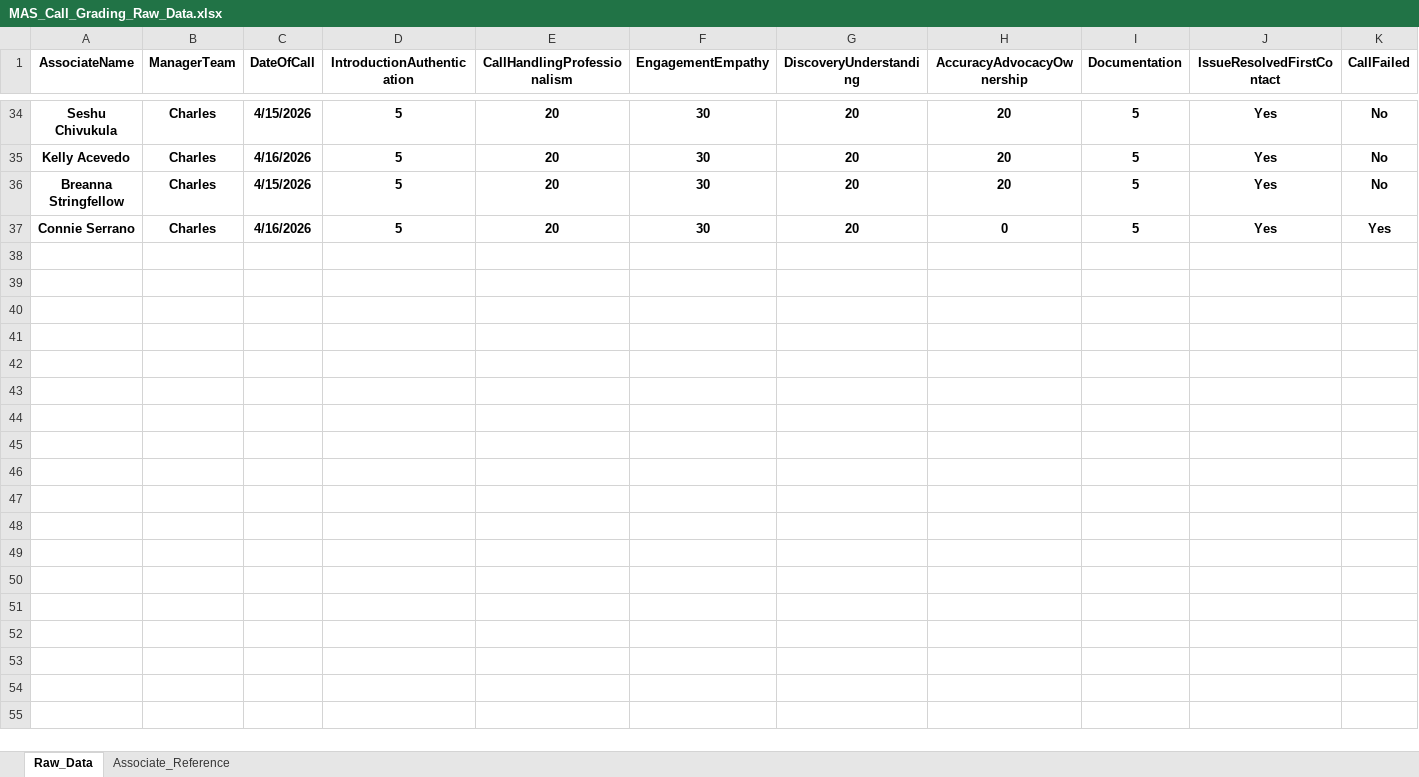
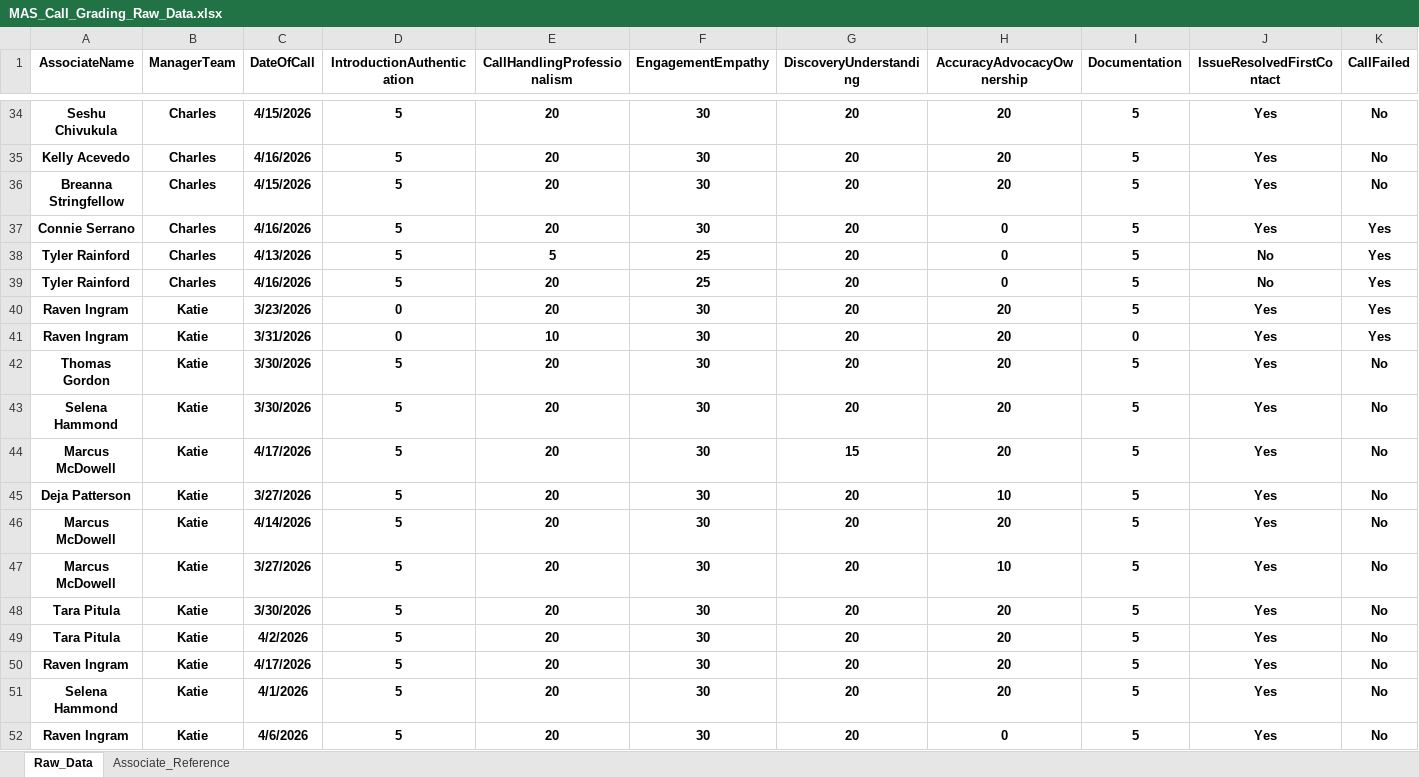
Before and after one commit to anfruu/mas-dashboard, an Excel workbook: MAS_Call_Grading_Raw_Data.xlsx, sheet Raw_Data, drawn as a sheet; only a part is shown, gaps mark what is left out; values as stored, in another font and other column widths than the file's, no borders; table styles not drawn; rows hold the shown columns only; the diff names each change by its address in the sheet, - before the commit and + after, or states it on an @@ line.

Commit message:
Update charts, benchmark labels, and call grading data

```diff
--- a/MAS_Call_Grading_Raw_Data.xlsx (sheet Raw_Data)
+++ b/MAS_Call_Grading_Raw_Data.xlsx (sheet Raw_Data)
+row 38: Tyler Rainford | Charles | 4/13/2026 | 5 | 5 | 25 | 20 | 0 | 5 | No | Yes
+row 39: Tyler Rainford | Charles | 4/16/2026 | 5 | 20 | 25 | 20 | 0 | 5 | No | Yes
+row 40: Raven Ingram | Katie | 3/23/2026 | 0 | 20 | 30 | 20 | 20 | 5 | Yes | Yes
+row 41: Raven Ingram | Katie | 3/31/2026 | 0 | 10 | 30 | 20 | 20 | 0 | Yes | Yes
+row 42: Thomas Gordon | Katie | 3/30/2026 | 5 | 20 | 30 | 20 | 20 | 5 | Yes | No
+row 43: Selena Hammond | Katie | 3/30/2026 | 5 | 20 | 30 | 20 | 20 | 5 | Yes | No
+row 44: Marcus McDowell | Katie | 4/17/2026 | 5 | 20 | 30 | 15 | 20 | 5 | Yes | No
+row 45: Deja Patterson | Katie | 3/27/2026 | 5 | 20 | 30 | 20 | 10 | 5 | Yes | No
+row 46: Marcus McDowell | Katie | 4/14/2026 | 5 | 20 | 30 | 20 | 20 | 5 | Yes | No
+row 47: Marcus McDowell | Katie | 3/27/2026 | 5 | 20 | 30 | 20 | 10 | 5 | Yes | No
+row 48: Tara Pitula | Katie | 3/30/2026 | 5 | 20 | 30 | 20 | 20 | 5 | Yes | No
+row 49: Tara Pitula | Katie | 4/2/2026 | 5 | 20 | 30 | 20 | 20 | 5 | Yes | No
+row 50: Raven Ingram | Katie | 4/17/2026 | 5 | 20 | 30 | 20 | 20 | 5 | Yes | No
+row 51: Selena Hammond | Katie | 4/1/2026 | 5 | 20 | 30 | 20 | 20 | 5 | Yes | No
+row 52: Raven Ingram | Katie | 4/6/2026 | 5 | 20 | 30 | 20 | 0 | 5 | Yes | No
```
Also changed, not shown: 1 other file.
